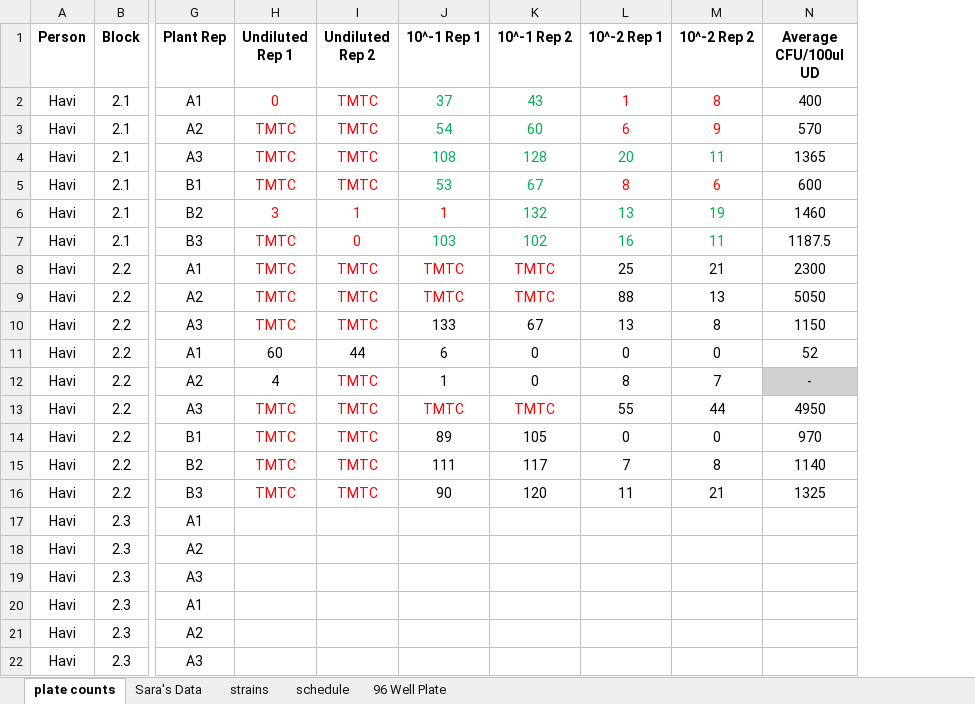
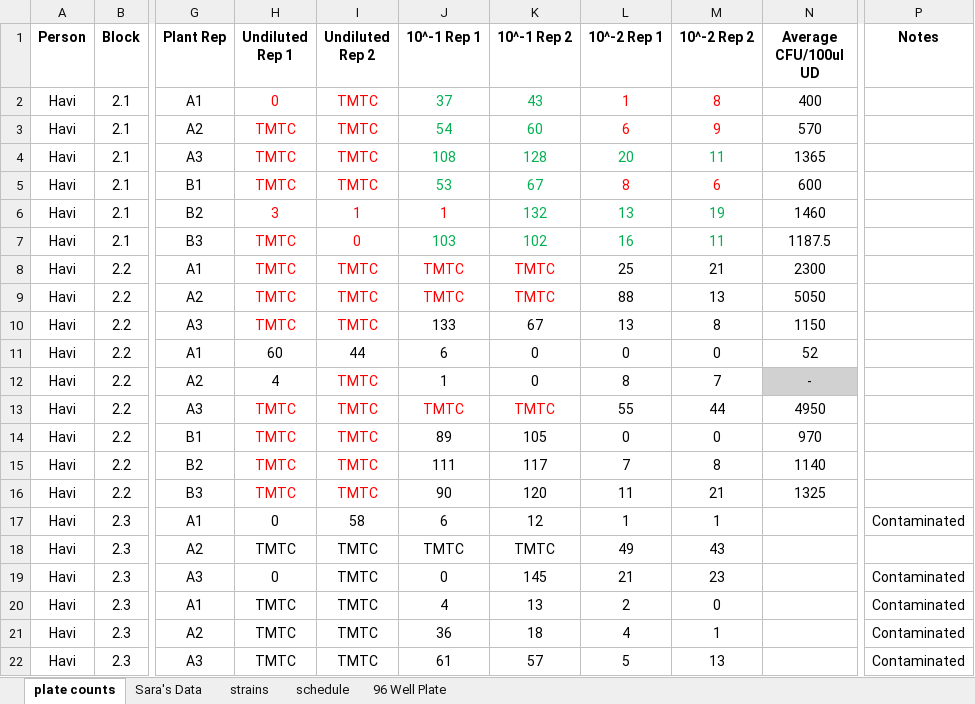
Before and after one commit to Hendry-Lab/pseud_epi_growth, an Excel workbook: pseud_epi_growth_2024summer.xlsx, sheet plate counts, drawn as a sheet; only a part is shown, gaps mark what is left out; values as stored, in another font and other column widths than the file's, no borders; conditional formats not drawn; the diff covers the shown part only; the diff names each change by its address in the sheet, - before the commit and + after, or states it on an @@ line.

Commit message:
Update

```diff
--- a/pseud_epi_growth_2024summer.xlsx (sheet plate counts)
+++ b/pseud_epi_growth_2024summer.xlsx (sheet plate counts)
+column P (Notes), rows 17-22: Contaminated |  | Contaminated | Contaminated | Contaminated | Contaminated
-H17 (Undiluted Rep 1): (empty)
+H17 (Undiluted Rep 1): 0
-I17 (Undiluted Rep 2): (empty)
+I17 (Undiluted Rep 2): 58
-J17 (10^-1 Rep 1): (empty)
+J17 (10^-1 Rep 1): 6
-K17 (10^-1 Rep 2): (empty)
+K17 (10^-1 Rep 2): 12
-L17 (10^-2 Rep 1): (empty)
+L17 (10^-2 Rep 1): 1
-M17 (10^-2 Rep 2): (empty)
+M17 (10^-2 Rep 2): 1
-H18 (Undiluted Rep 1): (empty)
+H18 (Undiluted Rep 1): TMTC
-I18:I22 (Undiluted Rep 2): (empty)
+I18:I22 (Undiluted Rep 2): TMTC
-J18 (10^-1 Rep 1): (empty)
+J18 (10^-1 Rep 1): TMTC
-K18 (10^-1 Rep 2): (empty)
+K18 (10^-1 Rep 2): TMTC
-L18 (10^-2 Rep 1): (empty)
+L18 (10^-2 Rep 1): 49
-M18 (10^-2 Rep 2): (empty)
+M18 (10^-2 Rep 2): 43
-H19 (Undiluted Rep 1): (empty)
+H19 (Undiluted Rep 1): 0
-J19 (10^-1 Rep 1): (empty)
+J19 (10^-1 Rep 1): 0
-K19 (10^-1 Rep 2): (empty)
+K19 (10^-1 Rep 2): 145
-L19 (10^-2 Rep 1): (empty)
+L19 (10^-2 Rep 1): 21
-M19 (10^-2 Rep 2): (empty)
+M19 (10^-2 Rep 2): 23
-H20:H22 (Undiluted Rep 1): (empty)
+H20:H22 (Undiluted Rep 1): TMTC
-J20 (10^-1 Rep 1): (empty)
+J20 (10^-1 Rep 1): 4
-K20 (10^-1 Rep 2): (empty)
+K20 (10^-1 Rep 2): 13
-L20 (10^-2 Rep 1): (empty)
+L20 (10^-2 Rep 1): 2
-M20 (10^-2 Rep 2): (empty)
+M20 (10^-2 Rep 2): 0
-J21 (10^-1 Rep 1): (empty)
+J21 (10^-1 Rep 1): 36
-K21 (10^-1 Rep 2): (empty)
+K21 (10^-1 Rep 2): 18
-L21 (10^-2 Rep 1): (empty)
+L21 (10^-2 Rep 1): 4
-M21 (10^-2 Rep 2): (empty)
+M21 (10^-2 Rep 2): 1
-J22 (10^-1 Rep 1): (empty)
+J22 (10^-1 Rep 1): 61
-K22 (10^-1 Rep 2): (empty)
+K22 (10^-1 Rep 2): 57
-L22 (10^-2 Rep 1): (empty)
+L22 (10^-2 Rep 1): 5
-M22 (10^-2 Rep 2): (empty)
+M22 (10^-2 Rep 2): 13
```
Also changed, not shown: 18 edited cells elsewhere in this sheet, sheet schedule.
